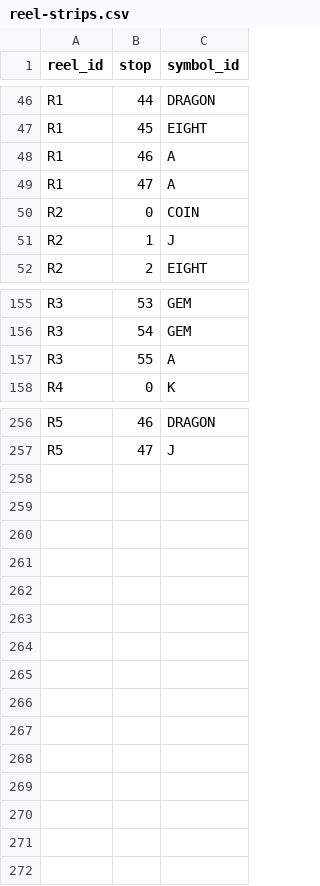
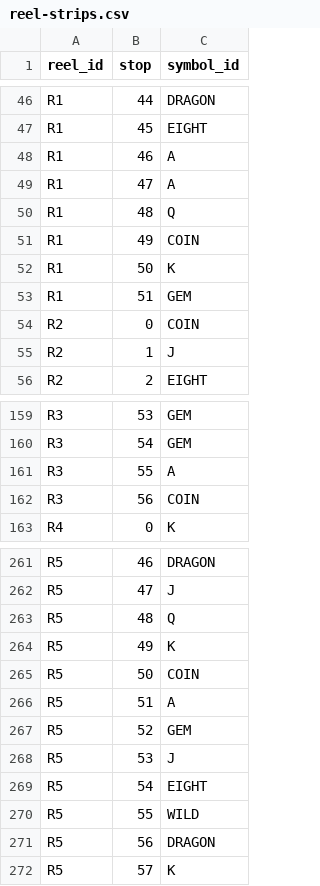
Before and after one commit to ludoaixyz/lucky, a CSV file: math/source/reel-strips.csv, drawn as a sheet; only a part is shown, gaps mark what is left out; the diff names each change by its address in the sheet, - before the commit and + after, or states it on an @@ line.

Commit message:
Improve reel animation.

```diff
--- a/math/source/reel-strips.csv
+++ b/math/source/reel-strips.csv
+row 50: R1 | 48 | Q
+row 51: R1 | 49 | COIN
+row 52: R1 | 50 | K
+row 53: R1 | 51 | GEM
+row 162: R3 | 56 | COIN
+row 263: R5 | 48 | Q
+row 264: R5 | 49 | K
+row 265: R5 | 50 | COIN
+row 266: R5 | 51 | A
+row 267: R5 | 52 | GEM
+row 268: R5 | 53 | J
+row 269: R5 | 54 | EIGHT
+row 270: R5 | 55 | WILD
+row 271: R5 | 56 | DRAGON
+row 272: R5 | 57 | K
```
Also changed, not shown: math/source/paytable.csv, 19 other files.
